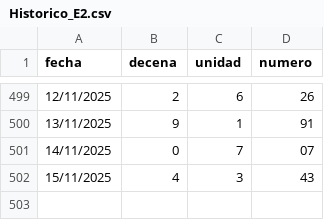
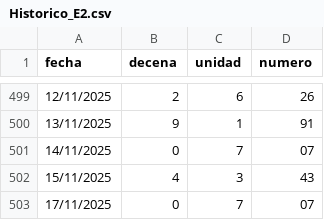
Before and after one commit to Itachisen23V/mark4-aware-system, a CSV file: Historico_E2.csv, drawn as a sheet; only a part is shown, gaps mark what is left out.

Commit message:
Update Historico_E2.csv

```diff
--- a/Historico_E2.csv
+++ b/Historico_E2.csv
@@ -502 +502,2 @@ fecha,decena,unidad,numero
 15/11/2025,4,3,43
+17/11/2025,0,7,07
```
